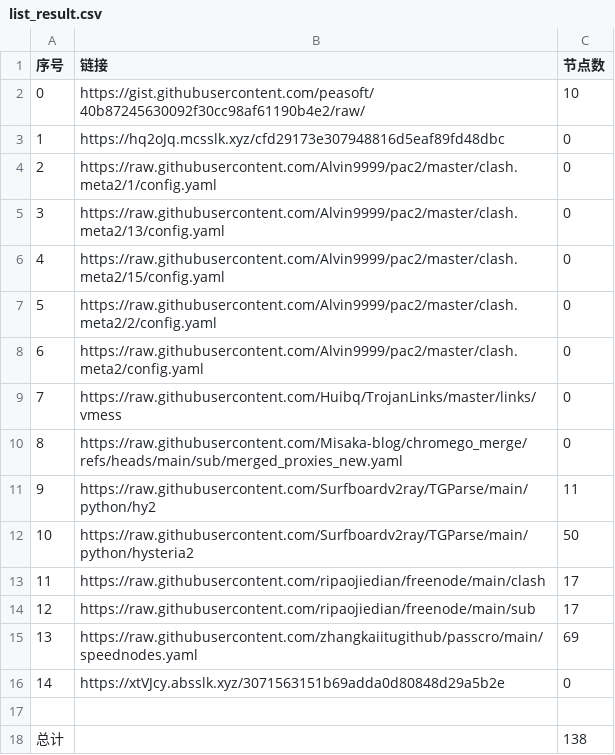
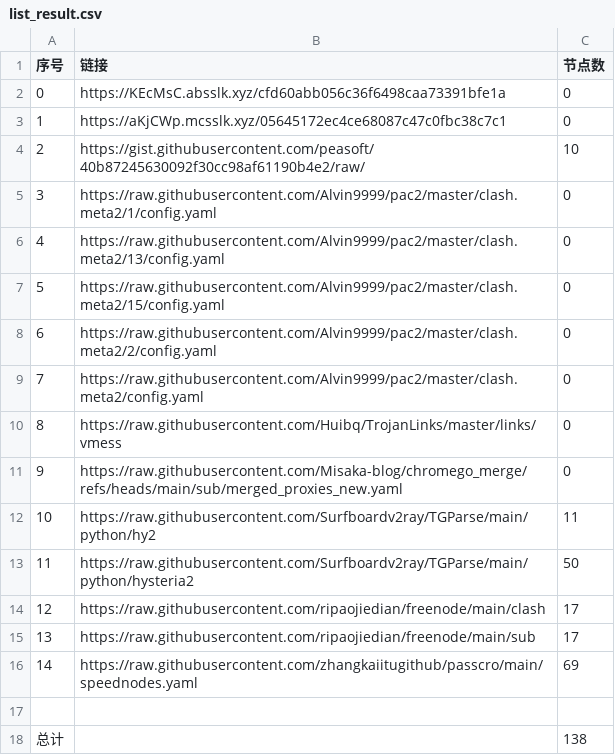
Before and after one commit to this-ooo/nmw, a CSV file: list_result.csv, drawn as a sheet; removed rows and columns are numbered as before the commit, all else as after; the diff names each change by its address in the sheet, - before the commit and + after, or states it on an @@ line.

```diff
--- a/list_result.csv
+++ b/list_result.csv
+row 2: 0 | https://KEcMsC.absslk.xyz/cfd60abb056c36f6498caa73391bfe1a | 0
+row 3: 1 | https://aKjCWp.mcsslk.xyz/05645172ec4ce68087c47c0fbc38c7c1 | 0
@@ column A (序号) renumbered between rows 4 and 16 @@
-row 3: 1 | https://hq2oJq.mcsslk.xyz/cfd29173e307948816d5eaf89fd48dbc | 0
-row 16: 14 | https://xtVJcy.absslk.xyz/3071563151b69adda0d80848d29a5b2e | 0
```
Also changed, not shown: 3 other files.
